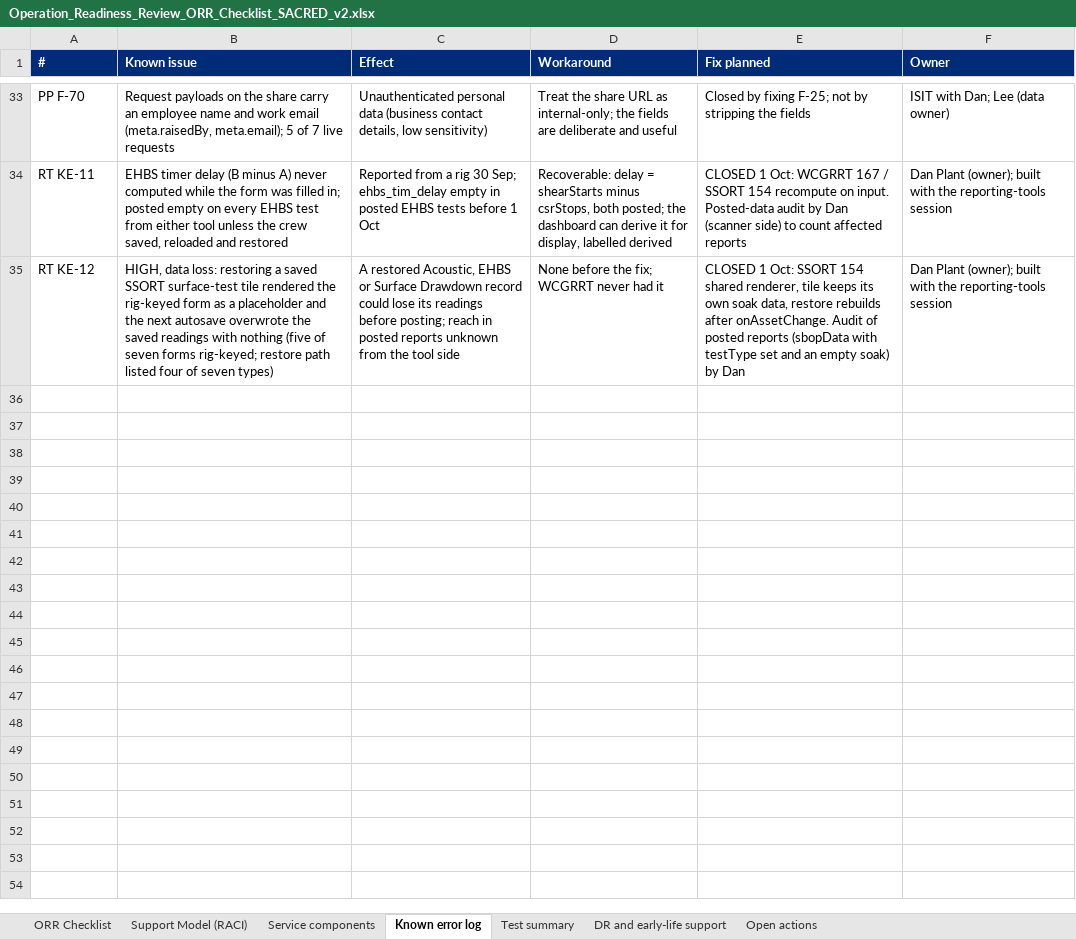
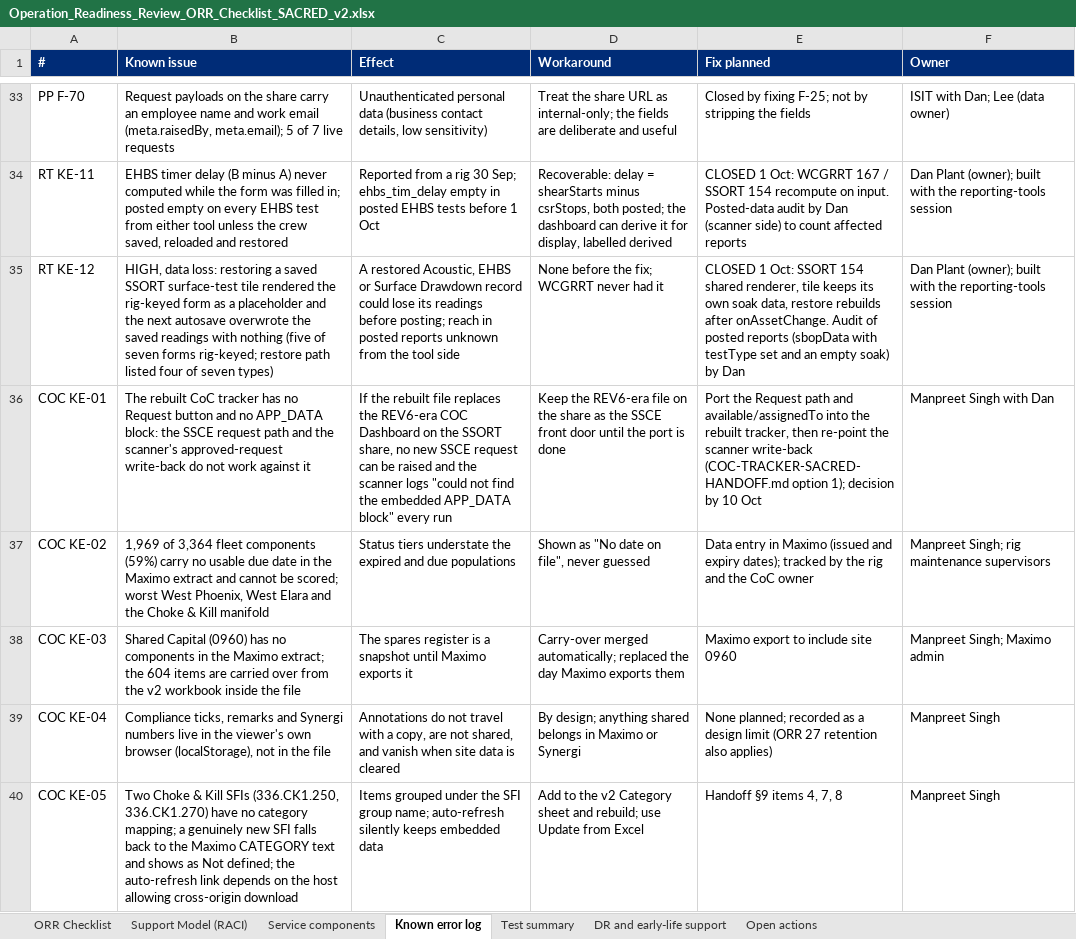
Before and after one commit to dplant494-svg/Dans-projects, an Excel workbook: Operation_Readiness_Review_ORR_Checklist_SACRED_v2.xlsx, sheet Known error log, drawn as a sheet; only a part is shown, gaps mark what is left out; values as stored, in another font and other column widths than the file's, no borders; the diff names each change by its address in the sheet, - before the commit and + after, or states it on an @@ line.

```diff
--- a/Operation_Readiness_Review_ORR_Checklist_SACRED_v2.xlsx (sheet Known error log)
+++ b/Operation_Readiness_Review_ORR_Checklist_SACRED_v2.xlsx (sheet Known error log)
+row 36: COC KE-01 | The rebuilt CoC tracker has no Request button and no APP_DATA block: the SSCE request path and the scanner's approved-request write-back do not work against it | If the rebuilt file replaces the REV6-era COC Dashboard on the SSORT share, no new SSCE request can be raised and the scanner logs "could not find the embedded APP_DATA block" every run | Keep the REV6-era file on the share as the SSCE front door until the port is done | Port the Request path and available/assignedTo into the rebuilt tracker, then re-point the scanner write-back (COC-TRACKER-SACRED-HANDOFF.md option 1); decision by 10 Oct | Manpreet Singh with Dan
+row 37: COC KE-02 | 1,969 of 3,364 fleet components (59%) carry no usable due date in the Maximo extract and cannot be scored; worst West Phoenix, West Elara and the Choke & Kill manifold | Status tiers understate the expired and due populations | Shown as "No date on file", never guessed | Data entry in Maximo (issued and expiry dates); tracked by the rig and the CoC owner | Manpreet Singh; rig maintenance supervisors
+row 38: COC KE-03 | Shared Capital (0960) has no components in the Maximo extract; the 604 items are carried over from the v2 workbook inside the file | The spares register is a snapshot until Maximo exports it | Carry-over merged automatically; replaced the day Maximo exports them | Maximo export to include site 0960 | Manpreet Singh; Maximo admin
+row 39: COC KE-04 | Compliance ticks, remarks and Synergi numbers live in the viewer's own browser (localStorage), not in the file | Annotations do not travel with a copy, are not shared, and vanish when site data is cleared | By design; anything shared belongs in Maximo or Synergi | None planned; recorded as a design limit (ORR 27 retention also applies) | Manpreet Singh
+row 40: COC KE-05 | Two Choke & Kill SFIs (336.CK1.250, 336.CK1.270) have no category mapping; a genuinely new SFI falls back to the Maximo CATEGORY text and shows as Not defined; the auto-refresh link depends on the host allowing cross-origin download | Items grouped under the SFI group name; auto-refresh silently keeps embedded data | Add to the v2 Category sheet and rebuild; use Update from Excel | Handoff §9 items 4, 7, 8 | Manpreet Singh
```
Also changed, not shown: sheet Service components, sheet Open actions, 12 other files.
